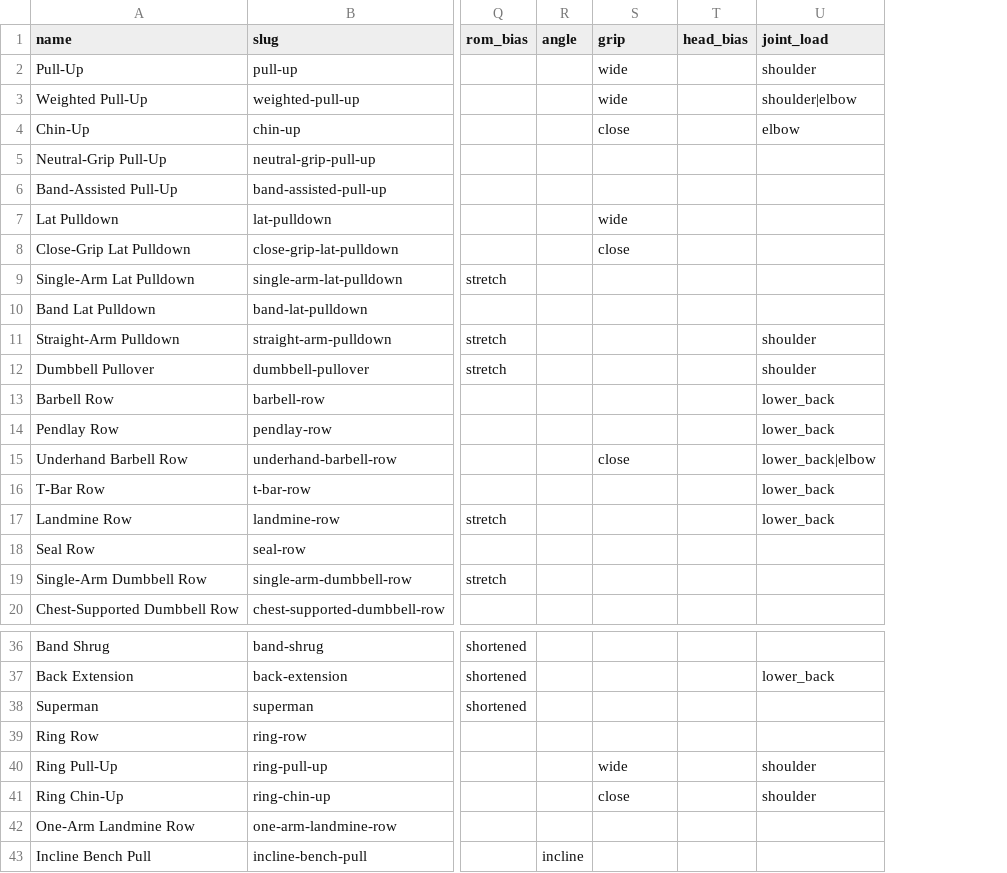
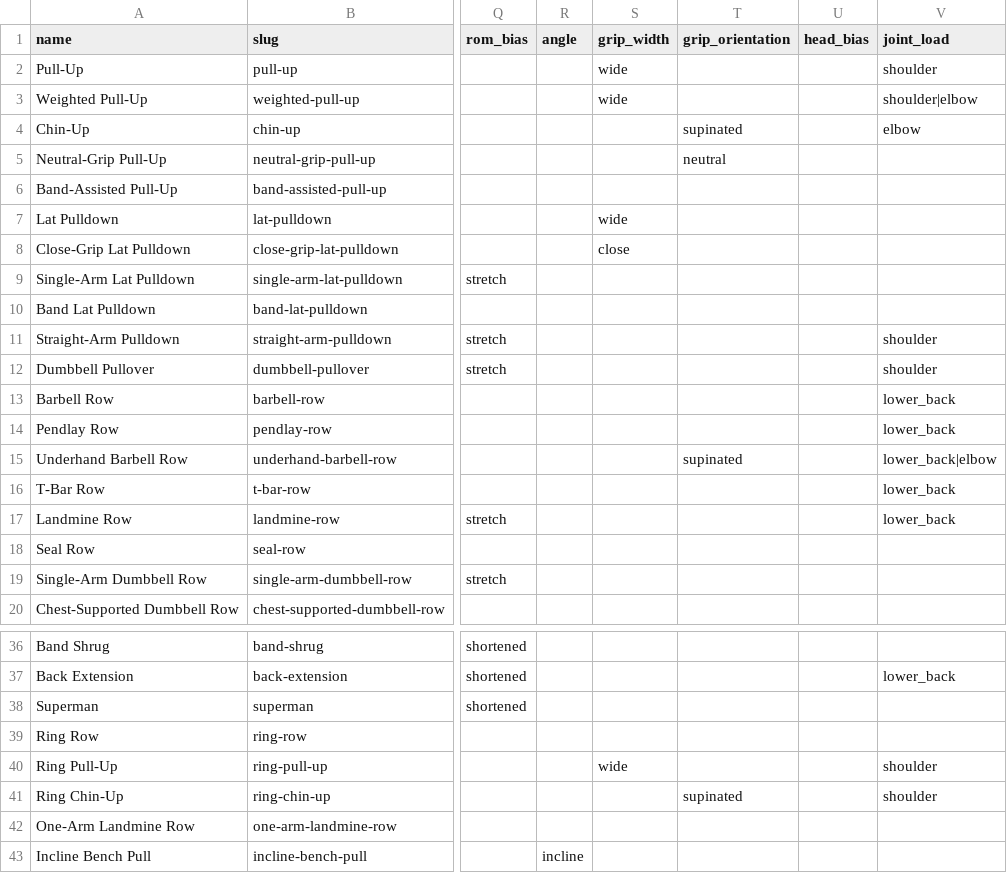
Before and after one commit to Careycarroll/Fitness-Trainer, a CSV file: data/exercises/07_back.csv, drawn as a sheet; only a part is shown, gaps mark what is left out; the diff names each change by its address in the sheet, - before the commit and + after, or states it on an @@ line.

Commit message:
data: split grip into width and orientation before importing grip variants (#63)
The grip column held close and wide — both WIDTHS — while five rows used those values to record an ORIENTATION. chin-up was tagged close, but a chin-up is roughly shoulder-width and what distinguishes it from a pull-up is SUPINATION. That is precisely why it trains biceps harder, and the column could not say it.

Same failure emphasis had, one level down: two independent properties sharing one slot, so a wide-grip pull-up could record wide OR pronated, never both.

Reassigned as orientation: chin-up, ring-chin-up, underhand-barbell-row (supinated), neutral-grip-dumbbell-bench-press and neutral-grip-dumbbell-press (neutral). Added to 11 rows that implied an orientation the column could not hold: neutral-grip-pull-up, underhand-lat-pulldown, mixed-grip-chin-up, four hammer curls, and the reverse-grip curl and pushdown rows.

NULL means STANDARD FOR THAT MOVEMENT, not unassessed. A barbell row is pronated by default and records nothing; underhand-barbell-row records supinated. Same convention the other axes use.

Deliberately NOT migrated: reverse-lunge, reverse-crunch, reverse-hyperextension and the reverse-fly family all use reverse for DIRECTION rather than grip. narrow-stance and wide-stance squats are STANCE, a third axis nobody has needed yet.

GRIP_WIDTH and GRIP_ORIENTATION land in _enums.js with check 15 updated in the same commit, so a typo fails the build rather than shipping silently the way emphasis did on 188 rows.

509 exercises, 69550 checks, 307 tests. gripWidth on 20 rows, gripOrientation on 16.

```diff
--- a/data/exercises/07_back.csv
+++ b/data/exercises/07_back.csv
+column T (grip_orientation), rows 4-15: supinated | neutral |  |  |  |  |  |  |  |  |  | supinated; row 41: supinated
-S1: grip
+S1: grip_width
-S4 (grip_width): close
+S4 (grip_width): (empty)
-S15 (grip_width): close
+S15 (grip_width): (empty)
-S41 (grip_width): close
+S41 (grip_width): (empty)
```
Also changed, not shown: data/exercises/01_quads.csv, data/exercises/06_chest.csv, 14 other files.
